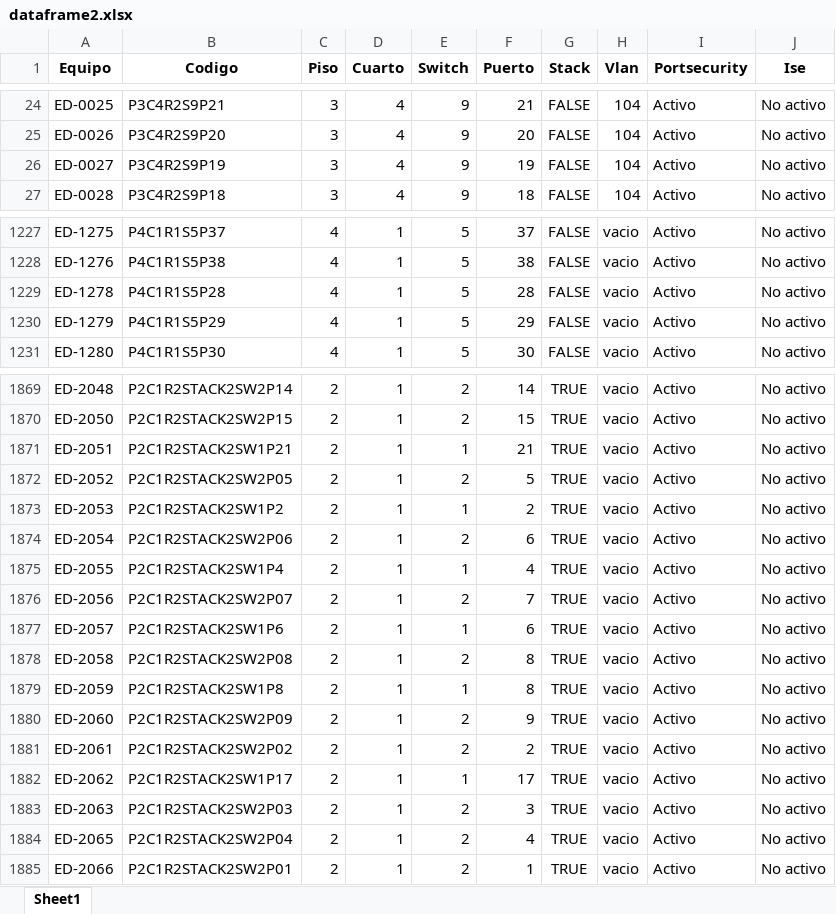
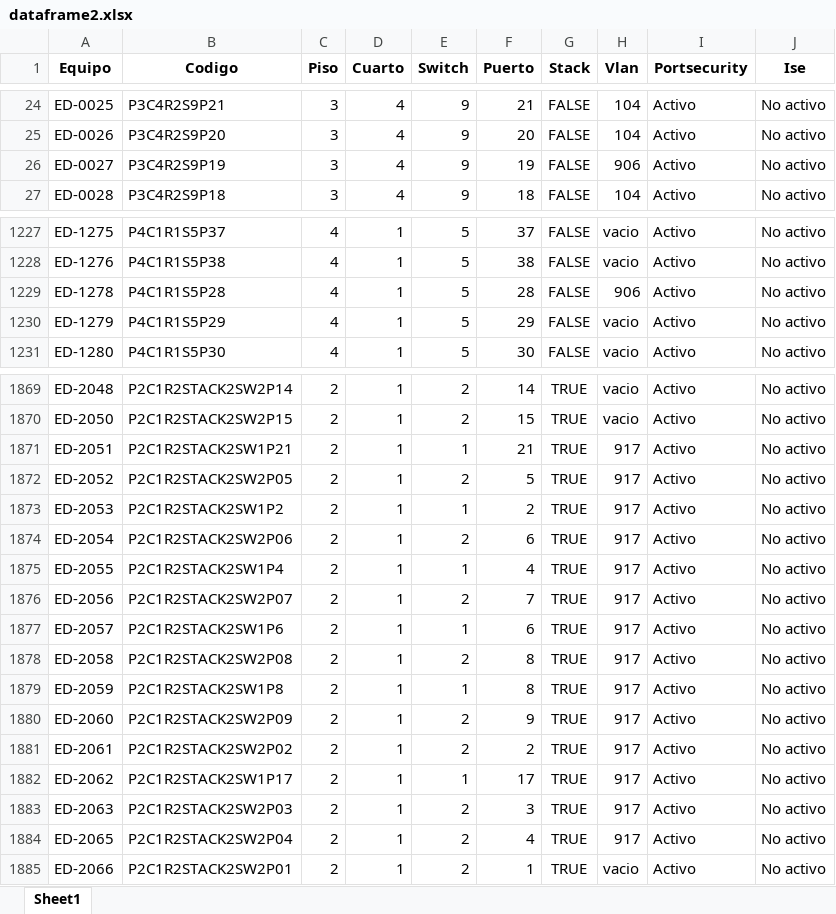
Before and after one commit to JeffersonUP/TG_UP, an Excel workbook: dist/dataframe2.xlsx, sheet Sheet1, drawn as a sheet; only a part is shown, gaps mark what is left out; values as stored, in another font and other column widths than the file's, no borders; the diff covers the shown part only; the diff names each change by its address in the sheet, - before the commit and + after, or states it on an @@ line.

```diff
--- a/dist/dataframe2.xlsx (sheet Sheet1)
+++ b/dist/dataframe2.xlsx (sheet Sheet1)
-H26 (Vlan): 104
+H26 (Vlan): 906
-H1229 (Vlan): vacio
+H1229 (Vlan): 906
-H1871:H1884 (Vlan): vacio
+H1871:H1884 (Vlan): 917
```
Also changed, not shown: 12 added rows and 111 edited cells elsewhere in this sheet, dataframe2.xlsx, dist/vlans.xlsx, 1 other file.
